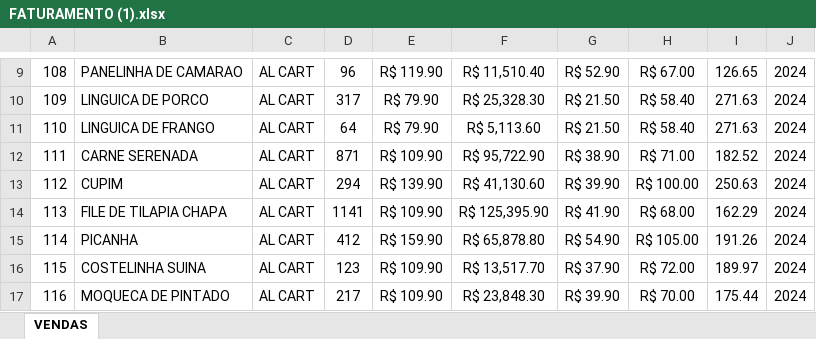
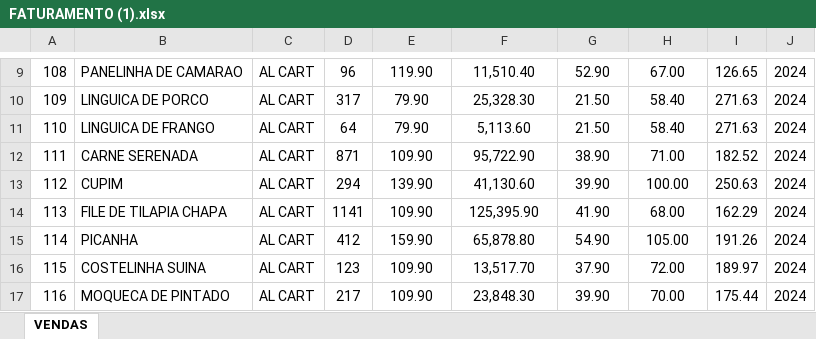
Before and after one commit to jmkwiki/Projeto-Profissional-de-Analise-de-Dados-Bora-Pescar, an Excel workbook: FATURAMENTO (1).xlsx, sheet VENDAS, drawn as a sheet; only a part is shown, gaps mark what is left out; values as stored, in another font and other column widths than the file's, no borders; charts and pictures and table styles not drawn; the diff covers the shown part only; the diff names each change by its address in the sheet, - before the commit and + after, or states it on an @@ line.

```diff
--- a/FATURAMENTO (1).xlsx (sheet VENDAS)
+++ b/FATURAMENTO (1).xlsx (sheet VENDAS)
-E9: R$ 119.90
+E9: 119.90
-F9: R$ 11,510.40
+F9: 11,510.40
-G9: R$ 52.90
+G9: 52.90
-H9: R$ 67.00
+H9: 67.00
-E10:E11: R$ 79.90
+E10:E11: 79.90
-F10: R$ 25,328.30
+F10: 25,328.30
-G10:G11: R$ 21.50
+G10:G11: 21.50
-H10:H11: R$ 58.40
+H10:H11: 58.40
-F11: R$ 5,113.60
+F11: 5,113.60
-E12: R$ 109.90
+E12: 109.90
-F12: R$ 95,722.90
+F12: 95,722.90
-G12: R$ 38.90
+G12: 38.90
-H12: R$ 71.00
+H12: 71.00
-E13: R$ 139.90
+E13: 139.90
-F13: R$ 41,130.60
+F13: 41,130.60
-G13: R$ 39.90
+G13: 39.90
-H13: R$ 100.00
+H13: 100.00
-E14: R$ 109.90
+E14: 109.90
-F14: R$ 125,395.90
+F14: 125,395.90
-G14: R$ 41.90
+G14: 41.90
-H14: R$ 68.00
+H14: 68.00
-E15: R$ 159.90
+E15: 159.90
-F15: R$ 65,878.80
+F15: 65,878.80
-G15: R$ 54.90
+G15: 54.90
-H15: R$ 105.00
+H15: 105.00
-E16:E17: R$ 109.90
+E16:E17: 109.90
-F16: R$ 13,517.70
+F16: 13,517.70
-G16: R$ 37.90
+G16: 37.90
-H16: R$ 72.00
+H16: 72.00
-F17: R$ 23,848.30
+F17: 23,848.30
-G17: R$ 39.90
+G17: 39.90
-H17: R$ 70.00
+H17: 70.00
```
Also changed, not shown: 1 added row, 1 removed row and 316 edited cells elsewhere in this sheet.
